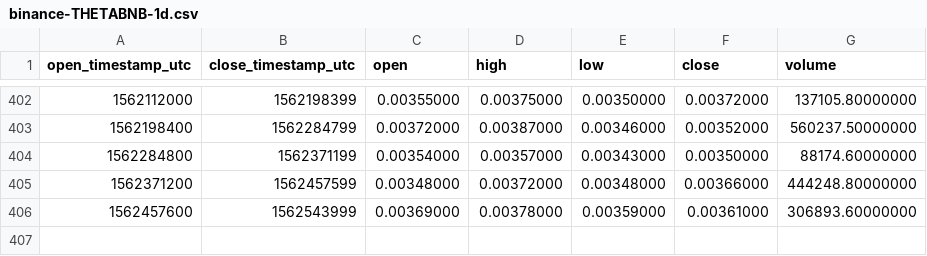
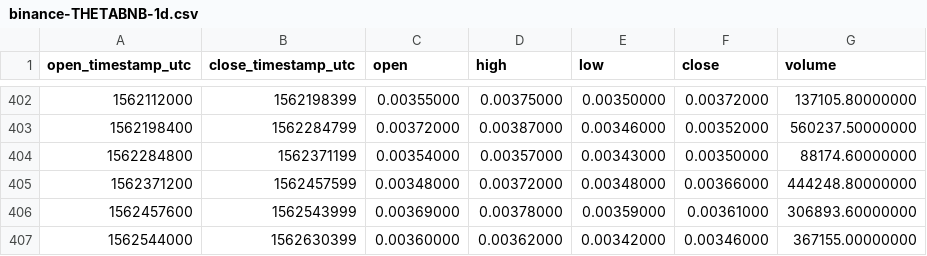
Before and after one commit to cryptobigbro/binance-THETABNB, a CSV file: binance-THETABNB-1d.csv, drawn as a sheet; only a part is shown, gaps mark what is left out; the diff names each change by its address in the sheet, - before the commit and + after, or states it on an @@ line.

```diff
--- a/binance-THETABNB-1d.csv
+++ b/binance-THETABNB-1d.csv
+row 407: 1562544000 | 1562630399 | 0.00360000 | 0.00362000 | 0.00342000 | 0.00346000 | 367155.00000000
```
Also changed, not shown: binance-THETABNB-1h.csv.
